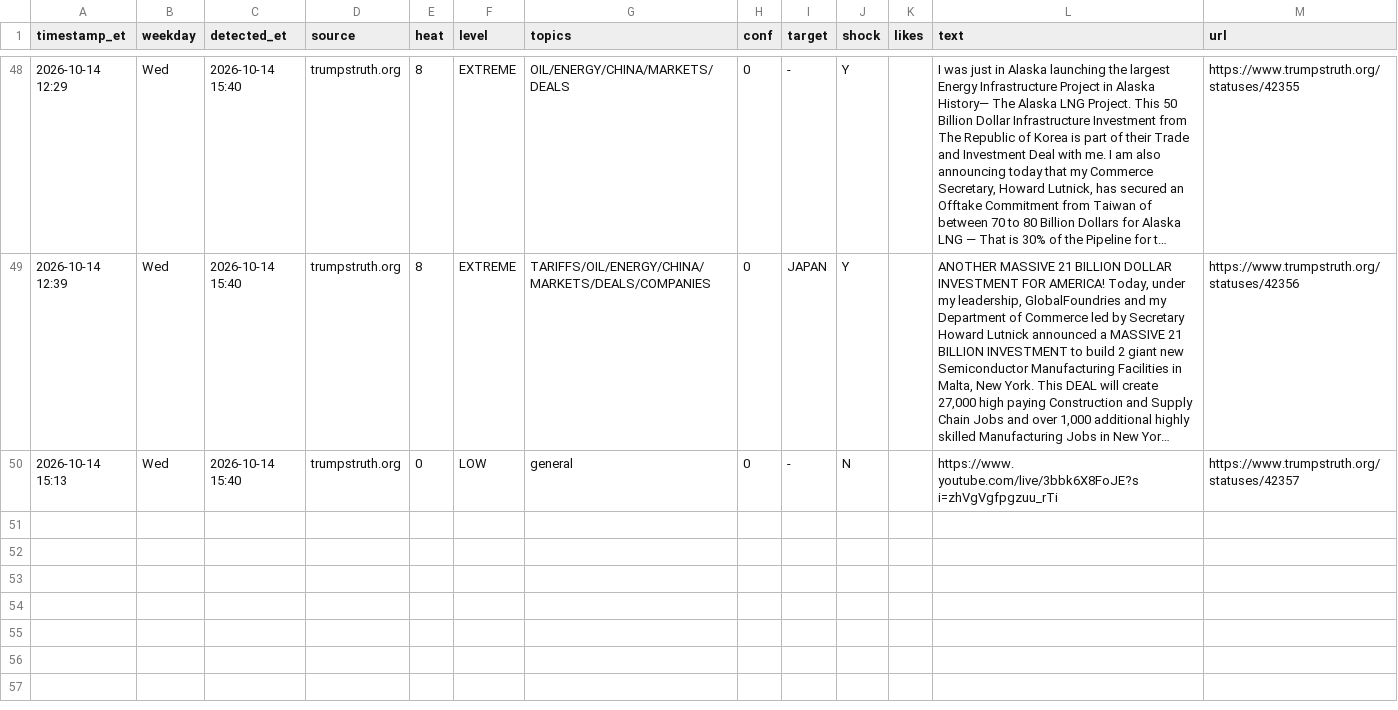
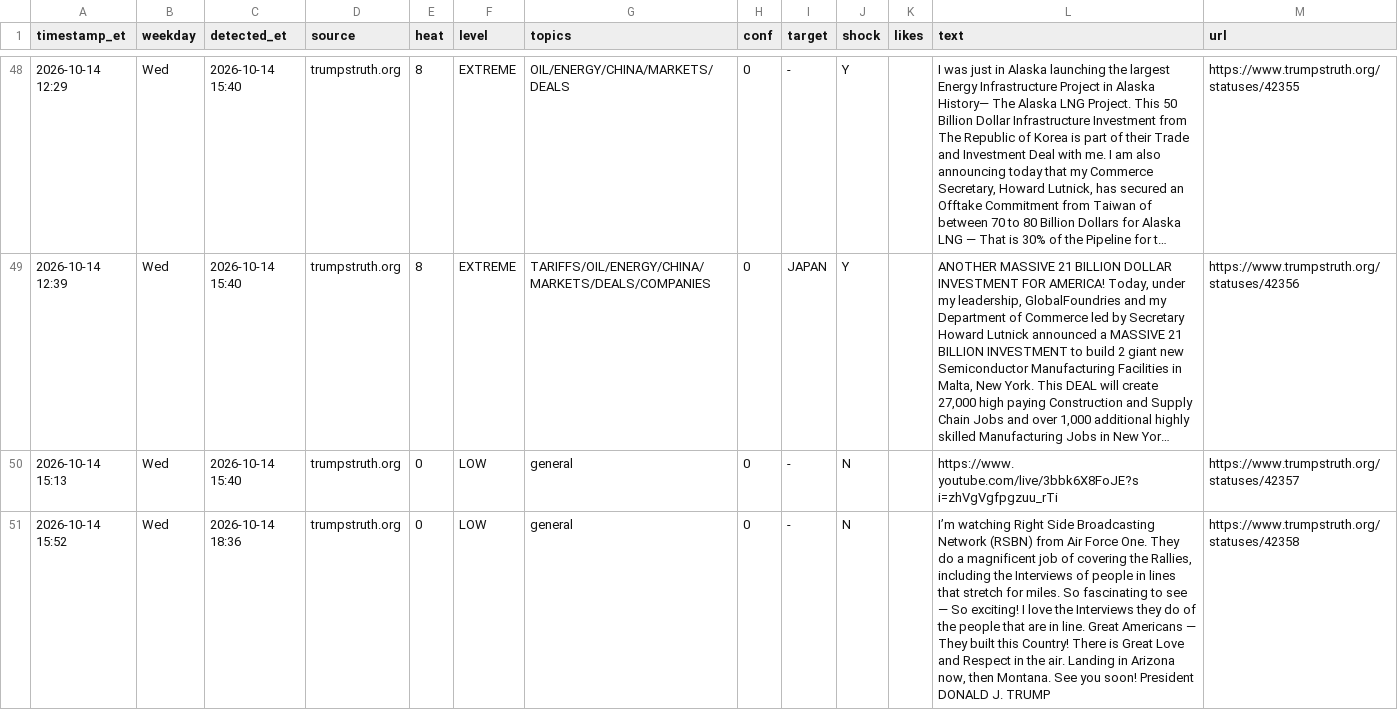
Before and after one commit to dlarimore/trump-post-watch, a CSV file: alert_log.csv, drawn as a sheet; only a part is shown, gaps mark what is left out; long unchanged cells end in …; the diff names each change by its address in the sheet, - before the commit and + after, or states it on an @@ line.

Commit message:
watch 22:36

```diff
--- a/alert_log.csv
+++ b/alert_log.csv
+row 51: 2026-10-14 15:52 | Wed | 2026-10-14 18:36 | trumpstruth.org | 0 | LOW | general | 0 | - | N |  | I’m watching Right Side Broadcasting Network (RSBN) from Air Force One. They do a magnificent job of covering the Rallies, including the Interviews of people in lines that stretch for miles. So fascinating to see — So exciting! I love the Interviews they do of the people that are in line. Great Americans — They built this Country! There is Great Love and Respect in the air. Landing in Arizona now, then Montana. See you soon! President DONALD J. TRUMP | https://www.trumpstruth.org/statuses/42358
```
Also changed, not shown: 1 other file.
